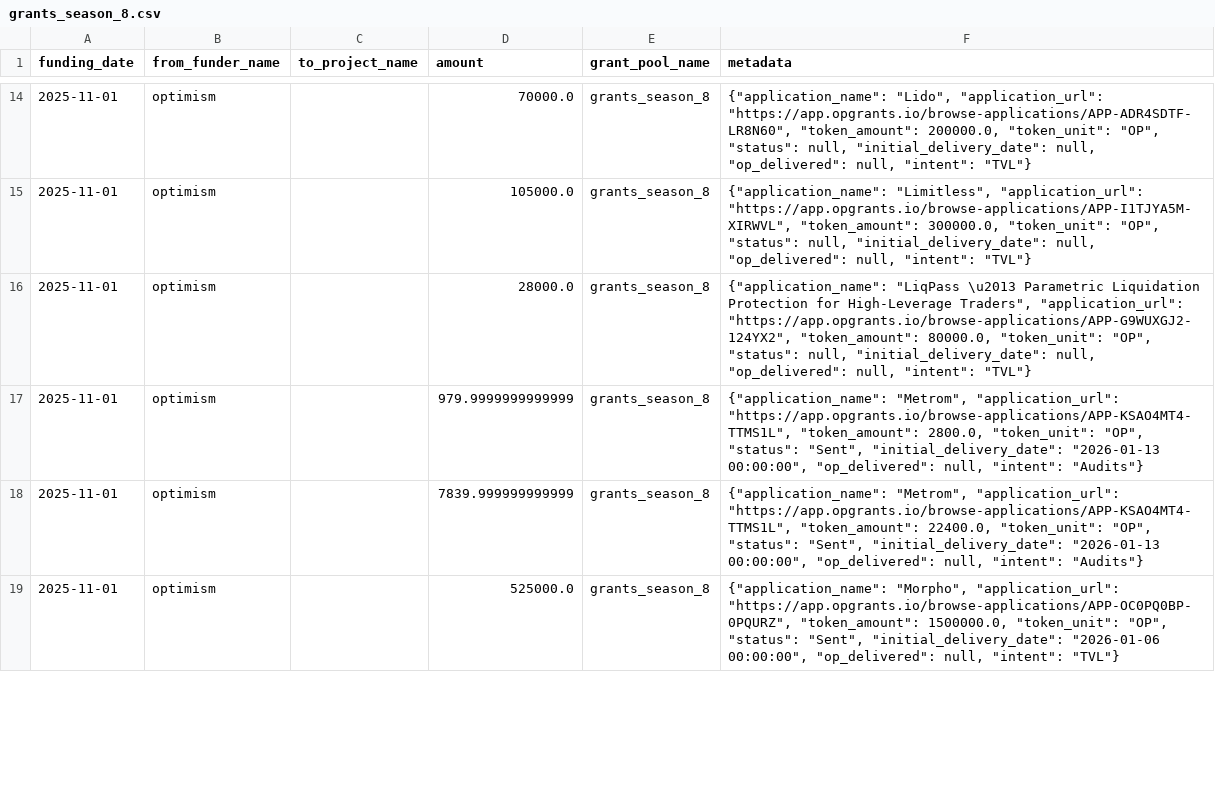
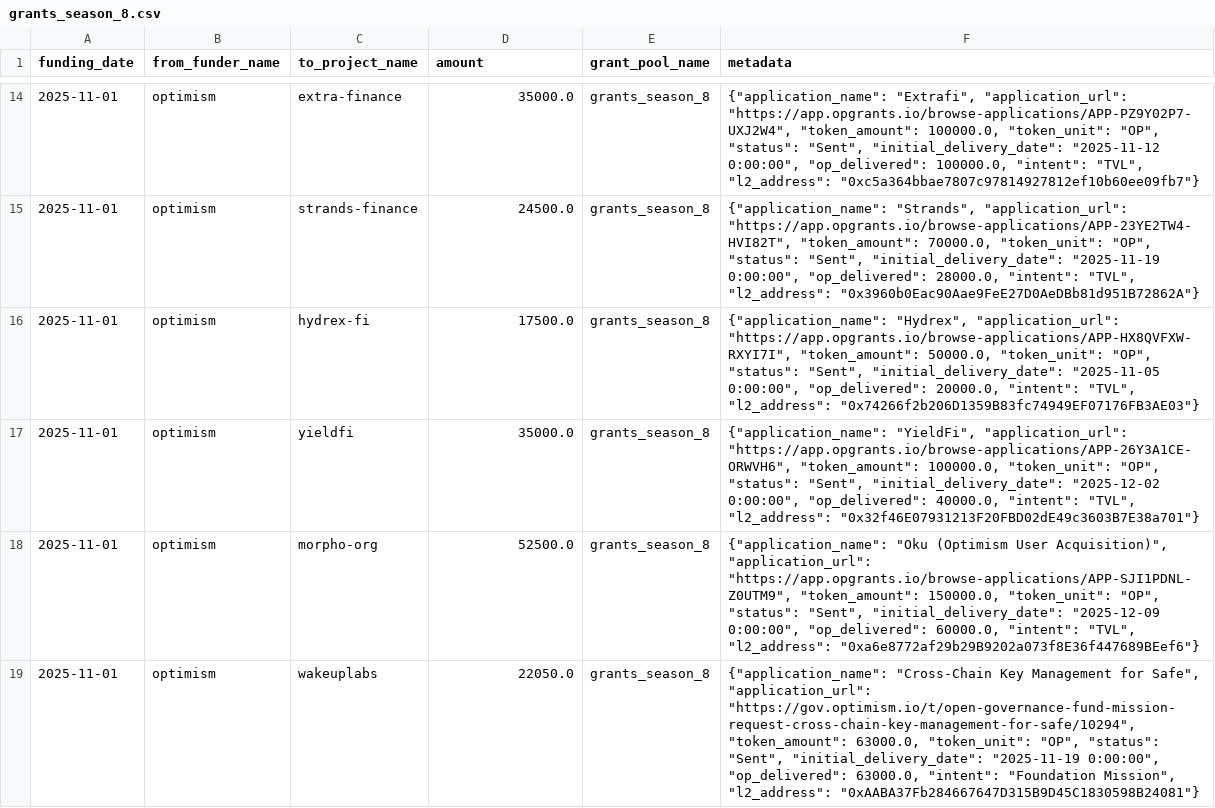
Before and after one commit to opensource-observer/oss-funding, a CSV file: data/funders/optimism/uploads/grants_season_8.csv, drawn as a sheet; only a part is shown, gaps mark what is left out; the diff covers the shown part only.

```diff
--- a/data/funders/optimism/uploads/grants_season_8.csv
+++ b/data/funders/optimism/uploads/grants_season_8.csv
@@ -14,6 +14,6 @@ funding_date,from_funder_name,to_project_name,amount,grant_pool_name,metadata
-2025-11-01,optimism,,70000.0,grants_season_8,"{""application_name"": ""Lido"", ""application_url"": ""https://app.opgrants.io/browse-applications/APP-ADR4SDTF-LR8N60"", ""token_amount"": 200000.0, ""token_unit"": ""OP"", ""status"": null, ""initial_delivery_date"": null, ""op_delivered"": null, ""intent"": ""TVL""}"
-2025-11-01,optimism,,105000.0,grants_season_8,"{""application_name"": ""Limitless"", ""application_url"": ""https://app.opgrants.io/browse-applications/APP-I1TJYA5M-XIRWVL"", ""token_amount"": 300000.0, ""token_unit"": ""OP"", ""status"": null, ""initial_delivery_date"": null, ""op_delivered"": null, ""intent"": ""TVL""}"
-2025-11-01,optimism,,28000.0,grants_season_8,"{""application_name"": ""LiqPass \u2013 Parametric Liquidation Protection for High-Leverage Traders"", ""application_url"": ""https://app.opgrants.io/browse-applications/APP-G9WUXGJ2-124YX2"", ""token_amount"": 80000.0, ""token_unit"": ""OP"", ""status"": null, ""initial_delivery_date"": null, ""op_delivered"": null, ""intent"": ""TVL""}"
-2025-11-01,optimism,,979.9999999999999,grants_season_8,"{""application_name"": ""Metrom"", ""application_url"": ""https://app.opgrants.io/browse-applications/APP-KSAO4MT4-TTMS1L"", ""token_amount"": 2800.0, ""token_unit"": ""OP"", ""status"": ""Sent"", ""initial_delivery_date"": ""2026-01-13 00:00:00"", ""op_delivered"": null, ""intent"": ""Audits""}"
-2025-11-01,optimism,,7839.999999999999,grants_season_8,"{""application_name"": ""Metrom"", ""application_url"": ""https://app.opgrants.io/browse-applications/APP-KSAO4MT4-TTMS1L"", ""token_amount"": 22400.0, ""token_unit"": ""OP"", ""status"": ""Sent"", ""initial_delivery_date"": ""2026-01-13 00:00:00"", ""op_delivered"": null, ""intent"": ""Audits""}"
-2025-11-01,optimism,,525000.0,grants_season_8,"{""application_name"": ""Morpho"", ""application_url"": ""https://app.opgrants.io/browse-applications/APP-OC0PQ0BP-0PQURZ"", ""token_amount"": 1500000.0, ""token_unit"": ""OP"", ""status"": ""Sent"", ""initial_delivery_date"": ""2026-01-06 00:00:00"", ""op_delivered"": null, ""intent"": ""TVL""}"
+2025-11-01,optimism,extra-finance,35000.0,grants_season_8,"{""application_name"": ""Extrafi"", ""application_url"": ""https://app.opgrants.io/browse-applications/APP-PZ9Y02P7-UXJ2W4"", ""token_amount"": 100000.0, ""token_unit"": ""OP"", ""status"": ""Sent"", ""initial_delivery_date"": ""2025-11-12 0:00:00"", ""op_delivered"": 100000.0, ""intent"": ""TVL"", ""l2_address"": ""0xc5a364bbae7807c97814927812ef10b60ee09fb7""}"
+2025-11-01,optimism,strands-finance,24500.0,grants_season_8,"{""application_name"": ""Strands"", ""application_url"": ""https://app.opgrants.io/browse-applications/APP-23YE2TW4-HVI82T"", ""token_amount"": 70000.0, ""token_unit"": ""OP"", ""status"": ""Sent"", ""initial_delivery_date"": ""2025-11-19 0:00:00"", ""op_delivered"": 28000.0, ""intent"": ""TVL"", ""l2_address"": ""0x3960b0Eac90Aae9FeE27D0AeDBb81d951B72862A""}"
+2025-11-01,optimism,hydrex-fi,17500.0,grants_season_8,"{""application_name"": ""Hydrex"", ""application_url"": ""https://app.opgrants.io/browse-applications/APP-HX8QVFXW-RXYI7I"", ""token_amount"": 50000.0, ""token_unit"": ""OP"", ""status"": ""Sent"", ""initial_delivery_date"": ""2025-11-05 0:00:00"", ""op_delivered"": 20000.0, ""intent"": ""TVL"", ""l2_address"": ""0x74266f2b206D1359B83fc74949EF07176FB3AE03""}"
+2025-11-01,optimism,yieldfi,35000.0,grants_season_8,"{""application_name"": ""YieldFi"", ""application_url"": ""https://app.opgrants.io/browse-applications/APP-26Y3A1CE-ORWVH6"", ""token_amount"": 100000.0, ""token_unit"": ""OP"", ""status"": ""Sent"", ""initial_delivery_date"": ""2025-12-02 0:00:00"", ""op_delivered"": 40000.0, ""intent"": ""TVL"", ""l2_address"": ""0x32f46E07931213F20FBD02dE49c3603B7E38a701""}"
+2025-11-01,optimism,morpho-org,52500.0,grants_season_8,"{""application_name"": ""Oku (Optimism User Acquisition)"", ""application_url"": ""https://app.opgrants.io/browse-applications/APP-SJI1PDNL-Z0UTM9"", ""token_amount"": 150000.0, ""token_unit"": ""OP"", ""status"": ""Sent"", ""initial_delivery_date"": ""2025-12-09 0:00:00"", ""op_delivered"": 60000.0, ""intent"": ""TVL"", ""l2_address"": ""0xa6e8772af29b29B9202a073f8E36f447689BEef6""}"
+2025-11-01,optimism,wakeuplabs,22050.0,grants_season_8,"{""application_name"": ""Cross-Chain Key Management for Safe"", ""application_url"": ""https://gov.optimism.io/t/open-governance-fund-mission-request-cross-chain-key-management-for-safe/10294"", ""token_amount"": 63000.0, ""token_unit"": ""OP"", ""status"": ""Sent"", ""initial_delivery_date"": ""2025-11-19 0:00:00"", ""op_delivered"": 63000.0, ""intent"": ""Foundation Mission"", ""l2_address"": ""0xAABA37Fb284667647D315B9D45C1830598B24081""}"
```
Also changed, not shown: 101 edited cells elsewhere in this file, data/funders/optimism/uploads/grants_season_1.csv, data/funders/optimism/uploads/grants_season_3.csv, 6 other files.
